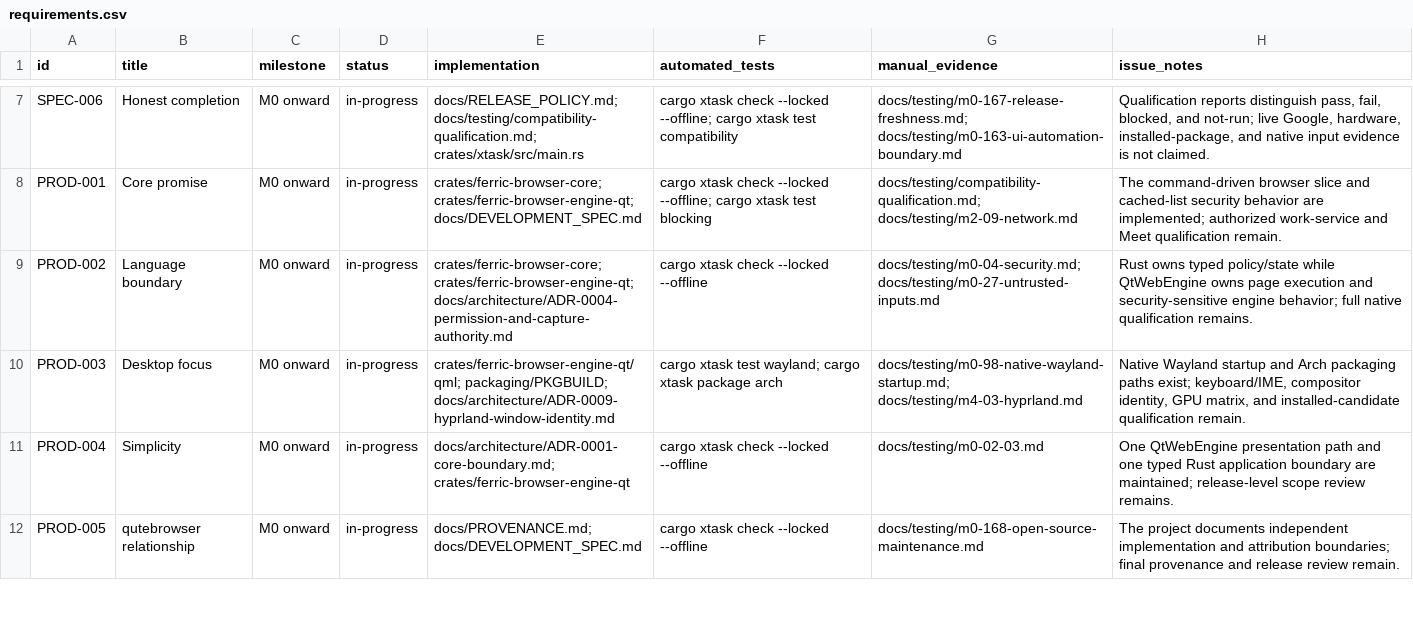
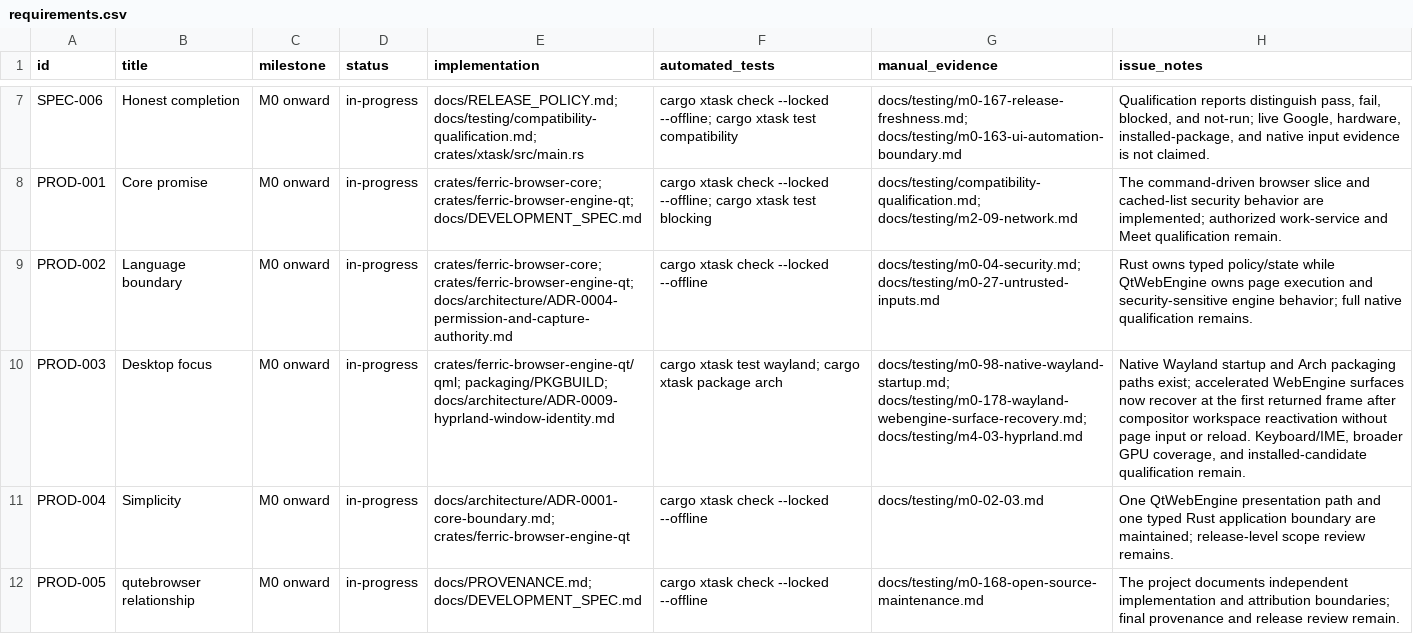
Before and after one commit to thomasaiwilcox/ferric-browser, a CSV file: docs/requirements.csv, drawn as a sheet; only a part is shown, gaps mark what is left out; the diff covers the shown part only; the diff names each change by its address in the sheet, - before the commit and + after, or states it on an @@ line.

Commit message:
fix: recover Wayland surfaces and streamline status bar

```diff
--- a/docs/requirements.csv
+++ b/docs/requirements.csv
-G10 (manual_evidence): docs/testing/m0-98-native-wayland-startup.md; docs/testing/m4-03-hyprland.md
+G10 (manual_evidence): docs/testing/m0-98-native-wayland-startup.md; docs/testing/m0-178-wayland-webengine-surface-recovery.md; docs/testing/m4-03-hyprland.md
-H10 (issue_notes): …paths exist; keyboard/IME, compositor identity, GPU matrix, and installed-candidate…
+H10 (issue_notes): …paths exist; accelerated WebEngine surfaces now recover at the first returned frame after compositor workspace reactivation without page input or reload. Keyboard/IME, broader GPU coverage, and installed-candidate…
```
Also changed, not shown: 2 edited cells elsewhere in this file, 23 other files.
